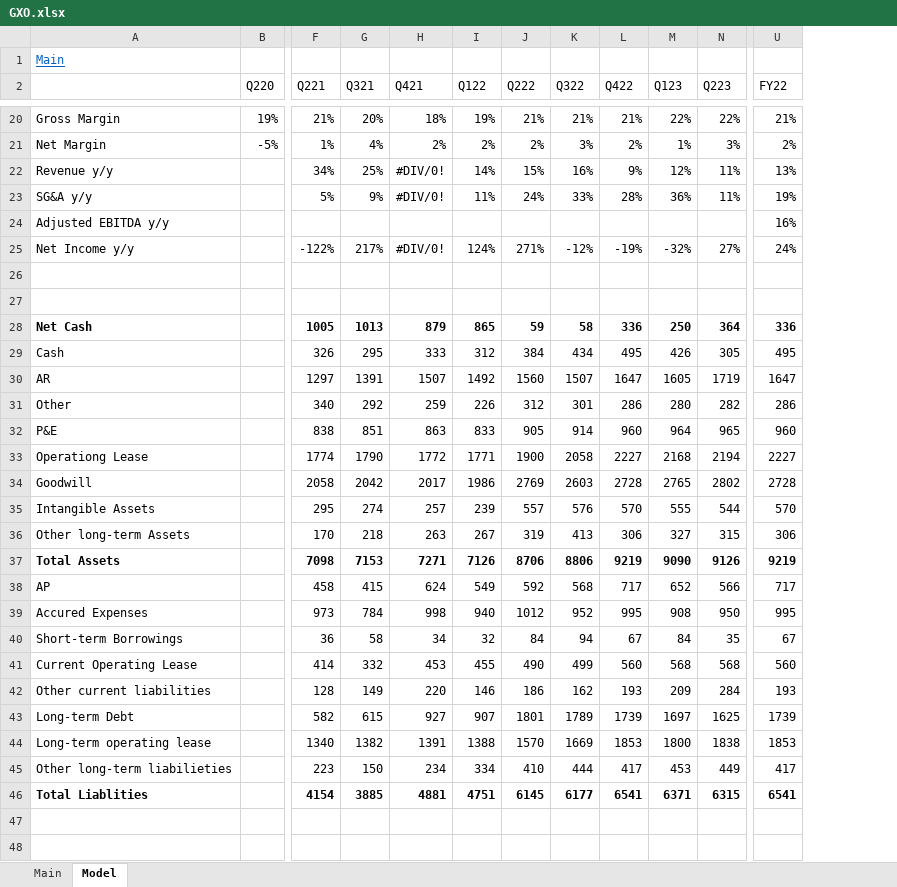
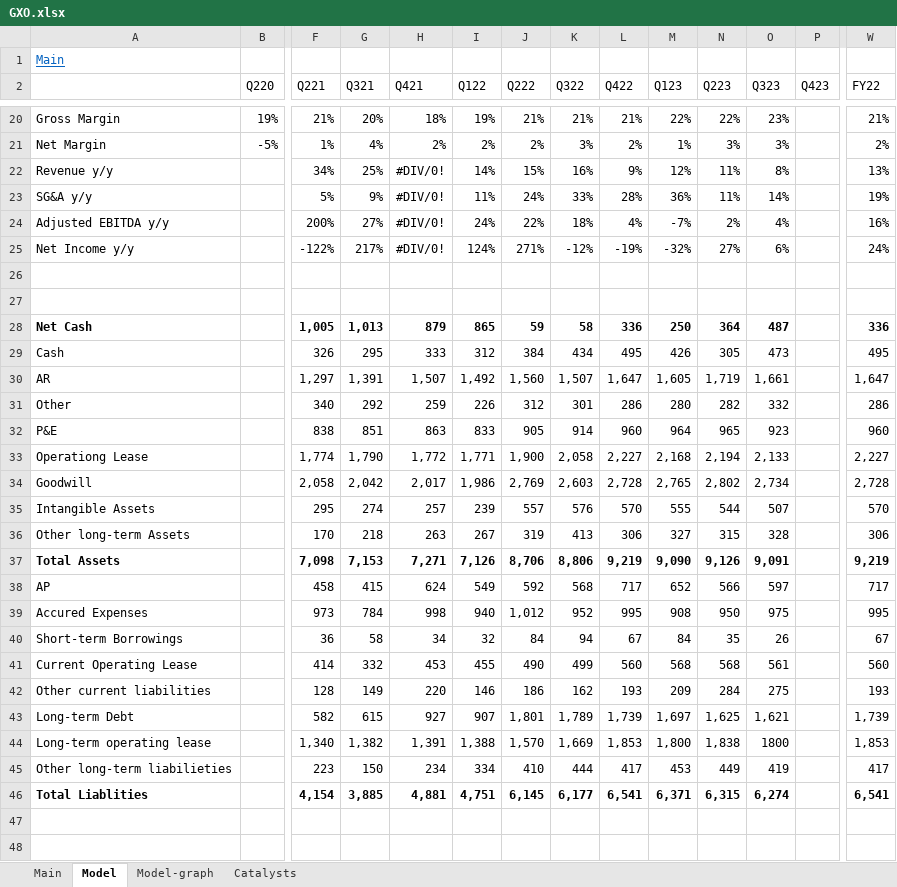
Before and after one commit to simonburghardt1/models, an Excel workbook: Shipping & Transportation/GXO.xlsx, sheet Model, drawn as a sheet; only a part is shown, gaps mark what is left out; values as stored, in another font and other column widths than the file's, no borders; removed rows and columns are numbered as before the commit, all else as after; rows hold the shown columns only; the diff covers the shown part only; the diff names each change by its address in the sheet, - before the commit and + after, or states it on an @@ line.

Commit message:
update gxo ops

```diff
--- a/Shipping & Transportation/GXO.xlsx (sheet Model)
+++ b/Shipping & Transportation/GXO.xlsx (sheet Model)
+sheet tab: Model-graph
+sheet tab: Catalysts
+column O (Q323), rows 20-29: 23% | 3% | 8% | 14% | 4% | 6% |  |  | 487 | 473; rows 31-32: 332 | 923; rows 35-36: 507 | 328; rows 38-43: 597 | 975 | 26 | 561 | 275 | 1,621; row 45: 419
+column P (Q423), empty
-F24 (Q221): (empty)
+F24 (Q221): 200%
-G24 (Q321): (empty)
+G24 (Q321): 27%
-H24 (Q421): (empty)
+H24 (Q421): #DIV/0!
-I24 (Q122): (empty)
+I24 (Q122): 24%
-J24 (Q222): (empty)
+J24 (Q222): 22%
-K24 (Q322): (empty)
+K24 (Q322): 18%
-L24 (Q422): (empty)
+L24 (Q422): 4%
-M24 (Q123): (empty)
+M24 (Q123): -7%
-N24 (Q223): (empty)
+N24 (Q223): 2%
-F28 (Q221): 1005
+F28 (Q221): 1,005
-G28 (Q321): 1013
+G28 (Q321): 1,013
-row 30: AR |  | 1297 | 1391 | 1507 | 1492 | 1560 | 1507 | 1647 | 1605 | 1719 | 1647
+row 30: AR |  | 1,297 | 1,391 | 1,507 | 1,492 | 1,560 | 1,507 | 1,647 | 1,605 | 1,719 | 1,661 |  | 1,647
-row 33: Operationg Lease |  | 1774 | 1790 | 1772 | 1771 | 1900 | 2058 | 2227 | 2168 | 2194 | 2227
-row 34: Goodwill |  | 2058 | 2042 | 2017 | 1986 | 2769 | 2603 | 2728 | 2765 | 2802 | 2728
+row 33: Operationg Lease |  | 1,774 | 1,790 | 1,772 | 1,771 | 1,900 | 2,058 | 2,227 | 2,168 | 2,194 | 2,133 |  | 2,227
+row 34: Goodwill |  | 2,058 | 2,042 | 2,017 | 1,986 | 2,769 | 2,603 | 2,728 | 2,765 | 2,802 | 2,734 |  | 2,728
-row 37: Total Assets |  | 7098 | 7153 | 7271 | 7126 | 8706 | 8806 | 9219 | 9090 | 9126 | 9219
+row 37: Total Assets |  | 7,098 | 7,153 | 7,271 | 7,126 | 8,706 | 8,806 | 9,219 | 9,090 | 9,126 | 9,091 |  | 9,219
-J39 (Q222): 1012
+J39 (Q222): 1,012
-J43 (Q222): 1801
+J43 (Q222): 1,801
-K43 (Q322): 1789
+K43 (Q322): 1,789
-L43 (Q422): 1739
+L43 (Q422): 1,739
-M43 (Q123): 1697
+M43 (Q123): 1,697
-N43 (Q223): 1625
+N43 (Q223): 1,625
-W43 (FY22): 1739
+W43 (FY22): 1,739
-row 44: Long-term operating lease |  | 1340 | 1382 | 1391 | 1388 | 1570 | 1669 | 1853 | 1800 | 1838 | 1853
+row 44: Long-term operating lease |  | 1,340 | 1,382 | 1,391 | 1,388 | 1,570 | 1,669 | 1,853 | 1,800 | 1,838 | 1800 |  | 1,853
-row 46: Total Liablities |  | 4154 | 3885 | 4881 | 4751 | 6145 | 6177 | 6541 | 6371 | 6315 | 6541
+row 46: Total Liablities |  | 4,154 | 3,885 | 4,881 | 4,751 | 6,145 | 6,177 | 6,541 | 6,371 | 6,315 | 6,274 |  | 6,541
```
Also changed, not shown: 3 added rows, 3 removed rows and cell formats elsewhere in this sheet, sheet Main, formulas that keep their value.
